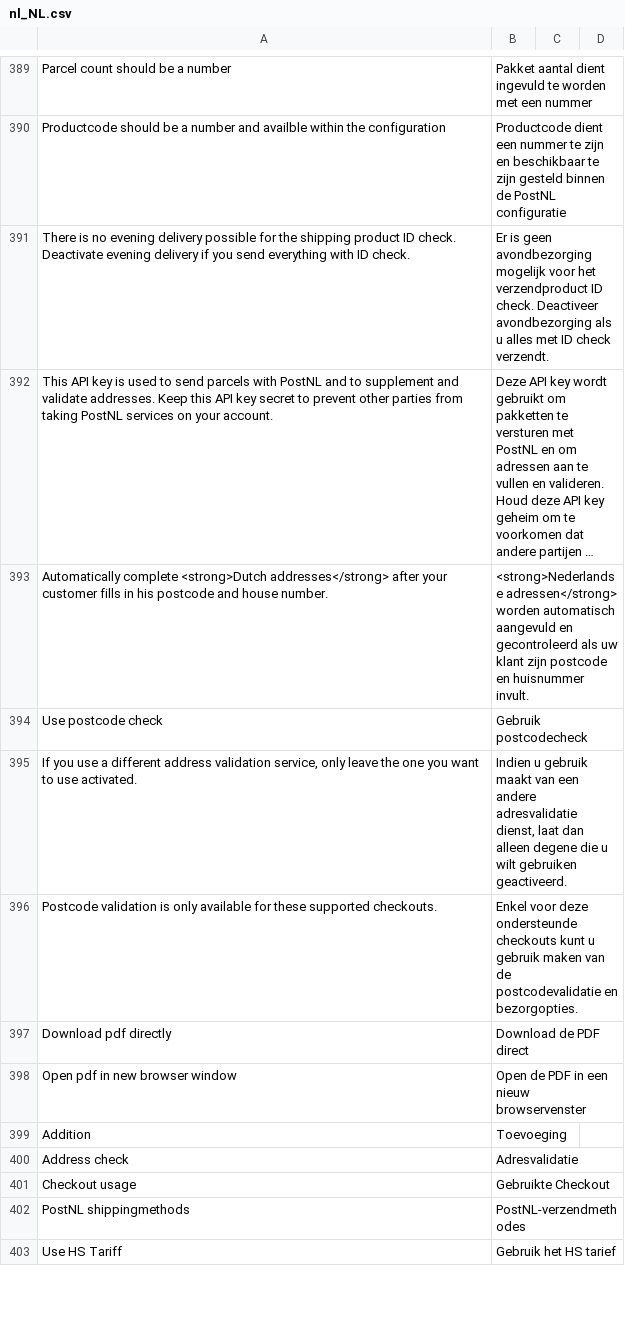
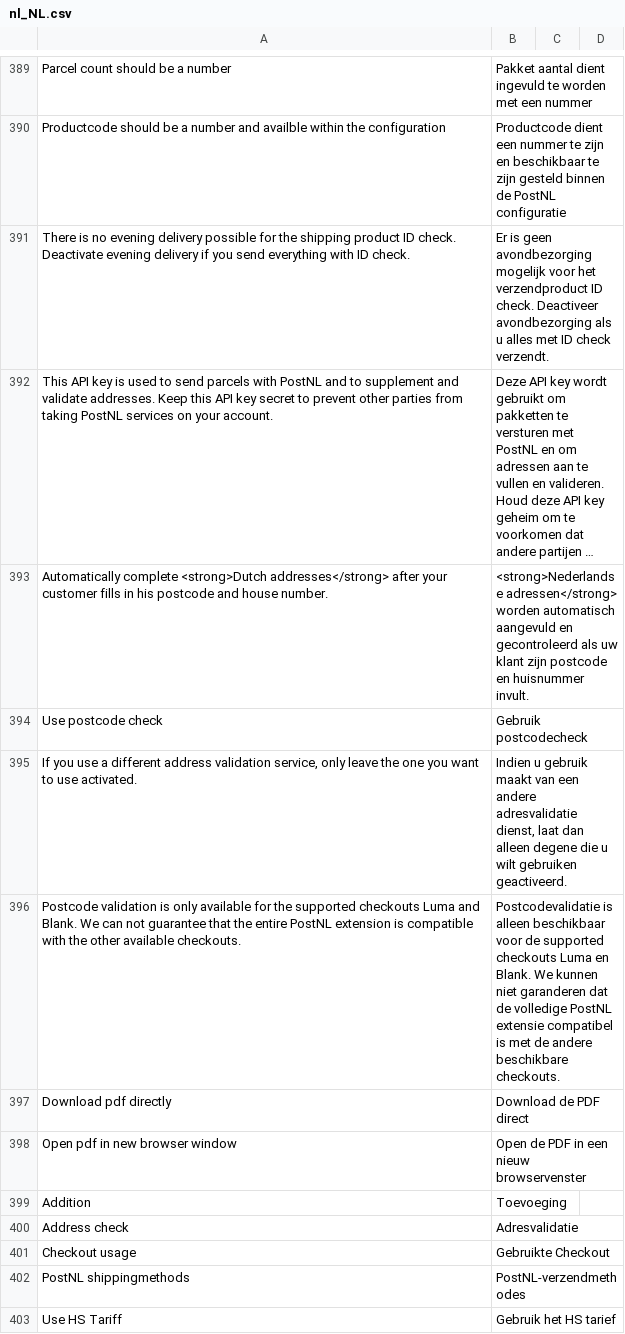
Before and after one commit to postnl/postnl-magento2, a CSV file: i18n/nl_NL.csv, drawn as a sheet; only a part is shown, gaps mark what is left out; long unchanged cells end in …; removed rows and columns are numbered as before the commit, all else as after; the diff names each change by its address in the sheet, - before the commit and + after, or states it on an @@ line.

```diff
--- a/i18n/nl_NL.csv
+++ b/i18n/nl_NL.csv
-row 396: Postcode validation is only available for these supported checkouts. | Enkel voor deze ondersteunde checkouts kunt u gebruik maken van de postcodevalidatie en bezorgopties.
+row 396: Postcode validation is only available for the supported checkouts Luma and Blank. We can not guarantee that the entire PostNL extension is compatible with the other available checkouts. | Postcodevalidatie is alleen beschikbaar voor de supported checkouts Luma en Blank. We kunnen niet garanderen dat de volledige PostNL extensie compatibel is met de andere beschikbare checkouts.
```
Also changed, not shown: i18n/en_US.csv, 1 other file.
